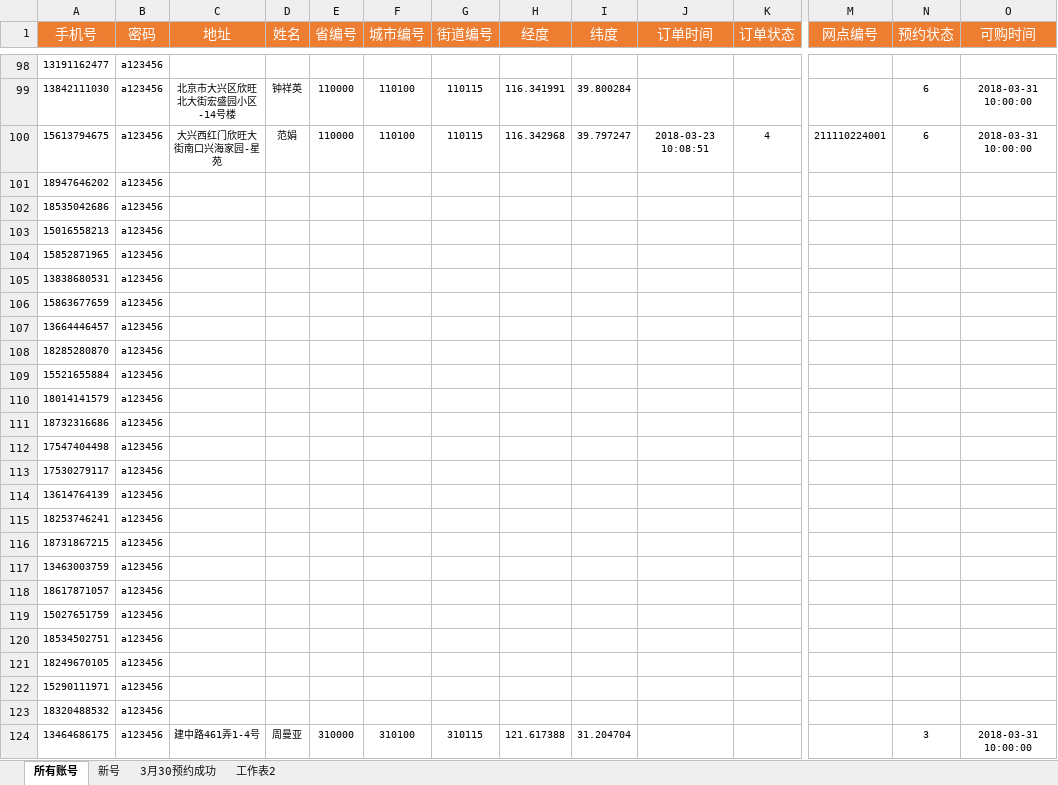
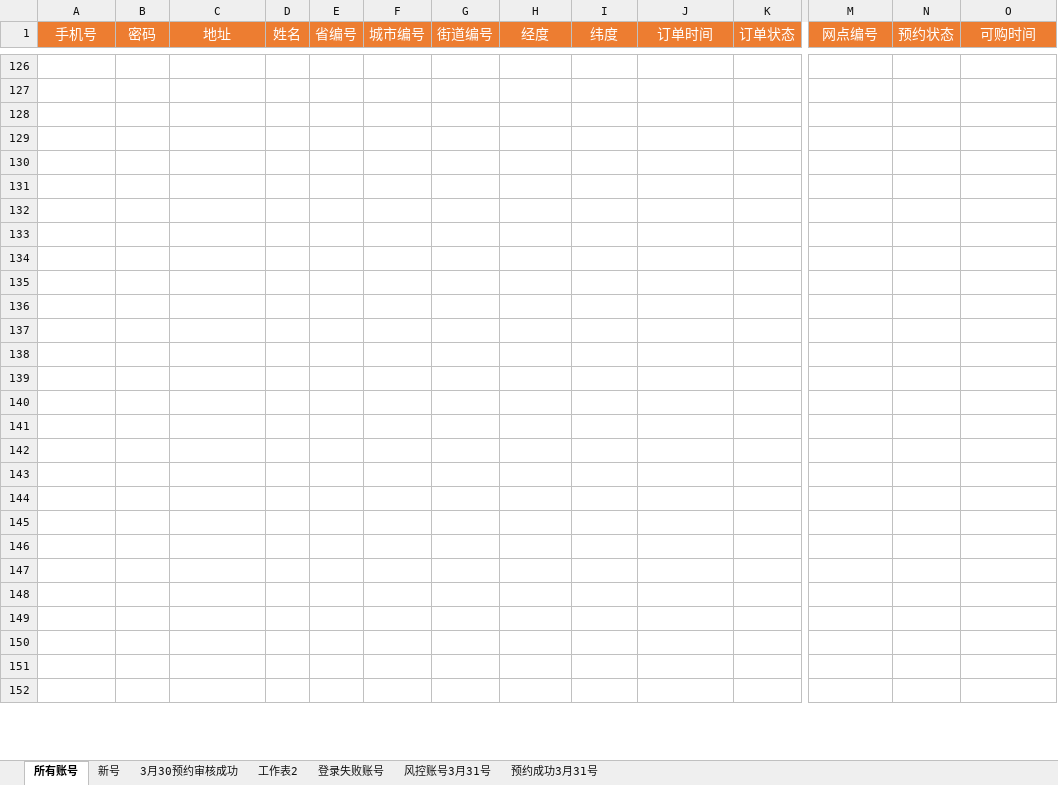
Before and after one commit to frosh-li/maotai, an Excel workbook: accounts.xlsx, sheet 所有账号, drawn as a sheet; only a part is shown, gaps mark what is left out; values as stored, in another font and other column widths than the file's, no borders; addresses are those after the commit; rows hold the shown columns only; the diff covers the shown part only; the diff names each change by its address in the sheet, - before the commit and + after, or states it on an @@ line.

```diff
--- a/accounts.xlsx (sheet 所有账号)
+++ b/accounts.xlsx (sheet 所有账号)
-sheet tab: 3月30预约成功
+sheet tab: 3月30预约审核成功
+sheet tab: 登录失败账号
+sheet tab: 风控账号3月31号
+sheet tab: 预约成功3月31号
-row 126: 13191162477 | a123456
+row 126: (empty)
-row 127: 13842111030 | a123456 | 北京市大兴区欣旺北大街宏盛园小区-14号楼 | 钟祥英 | 110000 | 110100 | 110115 | 116.341991 | 39.800284 |  |  |  | 6 | 2018-03-31 10:00:00
+row 127: (empty)
-row 128: 15613794675 | a123456 | 大兴西红门欣旺大街南口兴海家园-星苑 | 范娟 | 110000 | 110100 | 110115 | 116.342968 | 39.797247 | 2018-03-23 10:08:51 | 4 | 211110224001 | 6 | 2018-03-31 10:00:00
+row 128: (empty)
-row 129: 18947646202 | a123456
+row 129: (empty)
-row 130: 18535042686 | a123456
+row 130: (empty)
-row 131: 15016558213 | a123456
+row 131: (empty)
-row 132: 15852871965 | a123456
+row 132: (empty)
-row 133: 13838680531 | a123456
+row 133: (empty)
-row 134: 15863677659 | a123456
+row 134: (empty)
-row 135: 13664446457 | a123456
+row 135: (empty)
-row 136: 18285280870 | a123456
+row 136: (empty)
-row 137: 15521655884 | a123456
+row 137: (empty)
-row 138: 18014141579 | a123456
+row 138: (empty)
-row 139: 18732316686 | a123456
+row 139: (empty)
-row 140: 17547404498 | a123456
+row 140: (empty)
-row 141: 17530279117 | a123456
+row 141: (empty)
-row 142: 13614764139 | a123456
+row 142: (empty)
-row 143: 18253746241 | a123456
+row 143: (empty)
-row 144: 18731867215 | a123456
+row 144: (empty)
-row 145: 13463003759 | a123456
+row 145: (empty)
-row 146: 18617871057 | a123456
+row 146: (empty)
-row 147: 15027651759 | a123456
+row 147: (empty)
-row 148: 18534502751 | a123456
+row 148: (empty)
-row 149: 18249670105 | a123456
+row 149: (empty)
-row 150: 15290111971 | a123456
+row 150: (empty)
-row 151: 18320488532 | a123456
+row 151: (empty)
-row 152: 13464686175 | a123456 | 建中路461弄1-4号 | 周曼亚 | 310000 | 310100 | 310115 | 121.617388 | 31.204704 |  |  |  | 3 | 2018-03-31 10:00:00
+row 152: (empty)
```
Also changed, not shown: 18 added rows, 18 removed rows, 43 moved rows and 235 edited cells elsewhere in this sheet, sheet 3月30预约审核成功, 8 other files.
